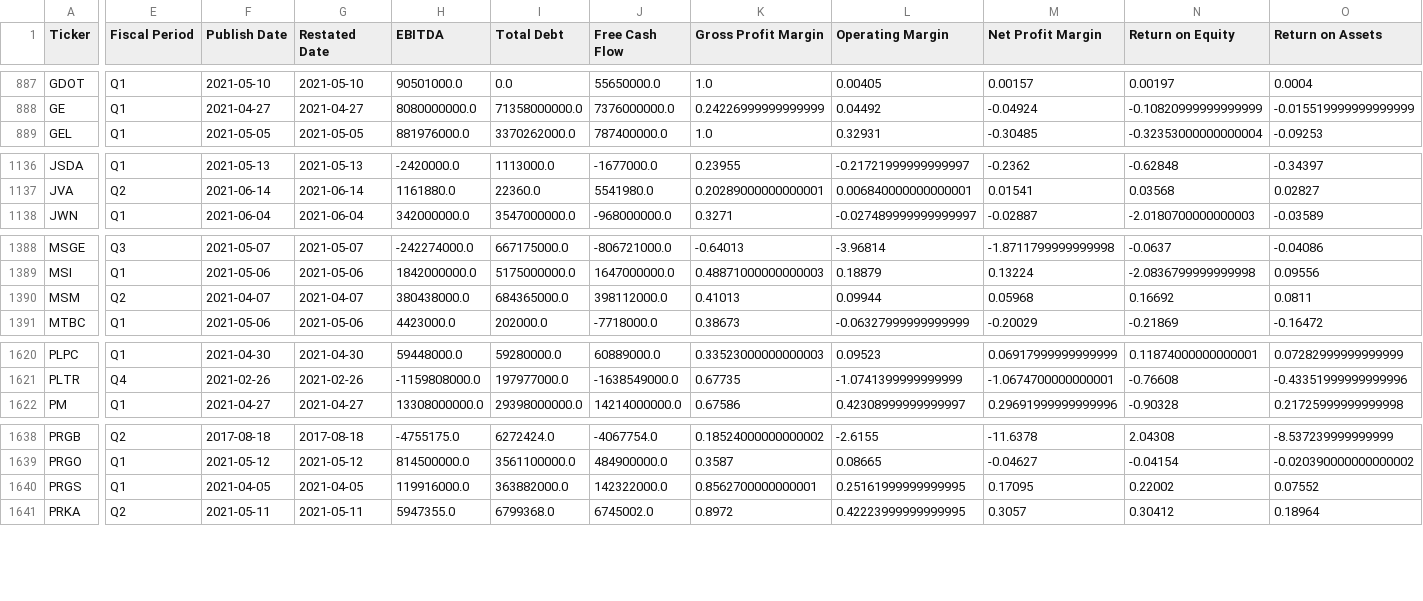
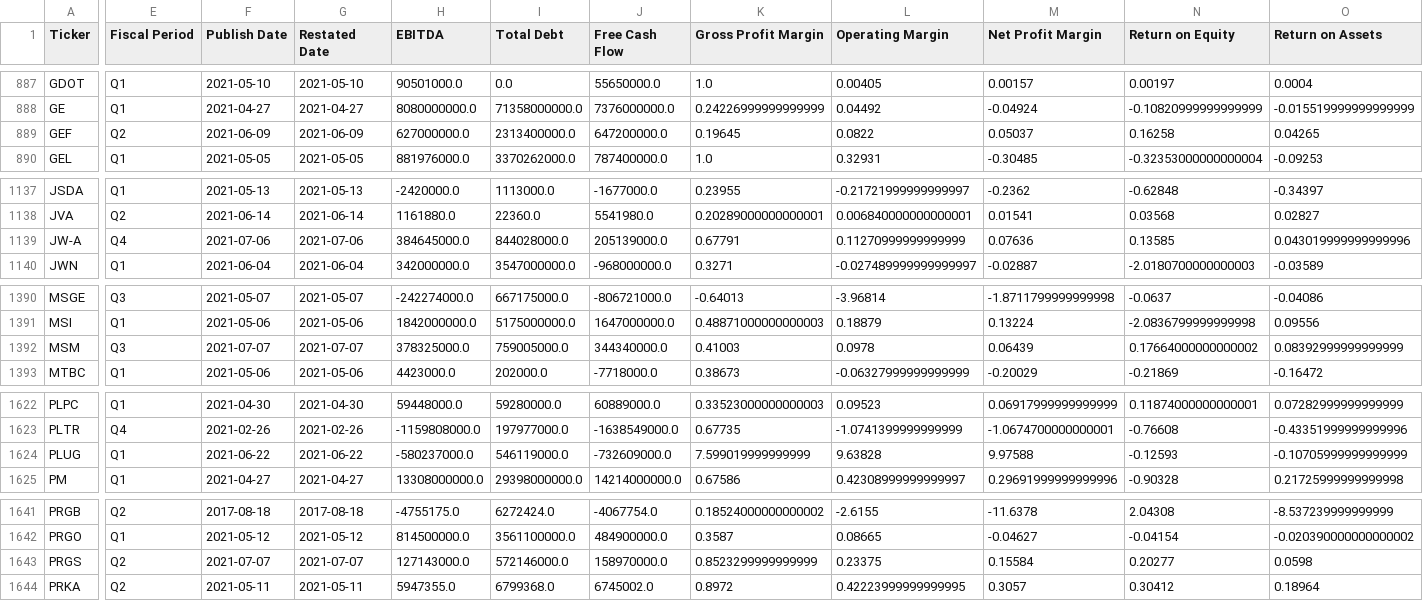
Before and after one commit to gardnmi/valuation-dashboard, a CSV file: data/general_fundamental_derived.csv, drawn as a sheet; only a part is shown, gaps mark what is left out; addresses are those after the commit; rows hold the shown columns only; the diff covers the shown part only; the diff names each change by its address in the sheet, - before the commit and + after, or states it on an @@ line.

```diff
--- a/data/general_fundamental_derived.csv
+++ b/data/general_fundamental_derived.csv
+row 889: GEF | Q2 | 2021-06-09 | 2021-06-09 | 627000000.0 | 2313400000.0 | 647200000.0 | 0.19645 | 0.0822 | 0.05037 | 0.16258 | 0.04265
+row 1139: JW-A | Q4 | 2021-07-06 | 2021-07-06 | 384645000.0 | 844028000.0 | 205139000.0 | 0.67791 | 0.11270999999999999 | 0.07636 | 0.13585 | 0.043019999999999996
-E1392 (Fiscal Period): Q2
+E1392 (Fiscal Period): Q3
-F1392 (Publish Date): 2021-04-07
+F1392 (Publish Date): 2021-07-07
-G1392 (Restated Date): 2021-04-07
+G1392 (Restated Date): 2021-07-07
-H1392 (EBITDA): 380438000.0
+H1392 (EBITDA): 378325000.0
-I1392 (Total Debt): 684365000.0
+I1392 (Total Debt): 759005000.0
-J1392 (Free Cash Flow): 398112000.0
+J1392 (Free Cash Flow): 344340000.0
-K1392 (Gross Profit Margin): 0.41013
+K1392 (Gross Profit Margin): 0.41003
-L1392 (Operating Margin): 0.09944
+L1392 (Operating Margin): 0.0978
-M1392 (Net Profit Margin): 0.05968
+M1392 (Net Profit Margin): 0.06439
-N1392 (Return on Equity): 0.16692
+N1392 (Return on Equity): 0.17664000000000002
-O1392 (Return on Assets): 0.0811
+O1392 (Return on Assets): 0.08392999999999999
+row 1624: PLUG | Q1 | 2021-06-22 | 2021-06-22 | -580237000.0 | 546119000.0 | -732609000.0 | 7.599019999999999 | 9.63828 | 9.97588 | -0.12593 | -0.10705999999999999
-E1643 (Fiscal Period): Q1
+E1643 (Fiscal Period): Q2
-F1643 (Publish Date): 2021-04-05
+F1643 (Publish Date): 2021-07-07
-G1643 (Restated Date): 2021-04-05
+G1643 (Restated Date): 2021-07-07
-H1643 (EBITDA): 119916000.0
+H1643 (EBITDA): 127143000.0
-I1643 (Total Debt): 363882000.0
+I1643 (Total Debt): 572146000.0
-J1643 (Free Cash Flow): 142322000.0
+J1643 (Free Cash Flow): 158970000.0
-K1643 (Gross Profit Margin): 0.8562700000000001
+K1643 (Gross Profit Margin): 0.8523299999999999
-L1643 (Operating Margin): 0.25161999999999995
+L1643 (Operating Margin): 0.23375
-M1643 (Net Profit Margin): 0.17095
+M1643 (Net Profit Margin): 0.15584
-N1643 (Return on Equity): 0.22002
+N1643 (Return on Equity): 0.20277
-O1643 (Return on Assets): 0.07552
+O1643 (Return on Assets): 0.0598
```
Also changed, not shown: 78 edited cells elsewhere in this file, data/banks_predictions.csv, data/general_balance.csv, 13 other files.
